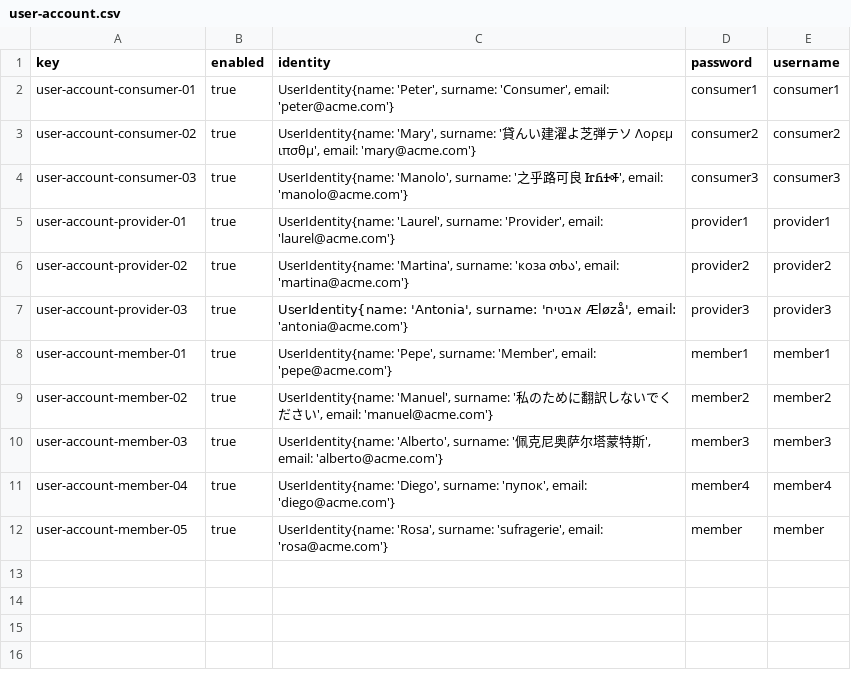
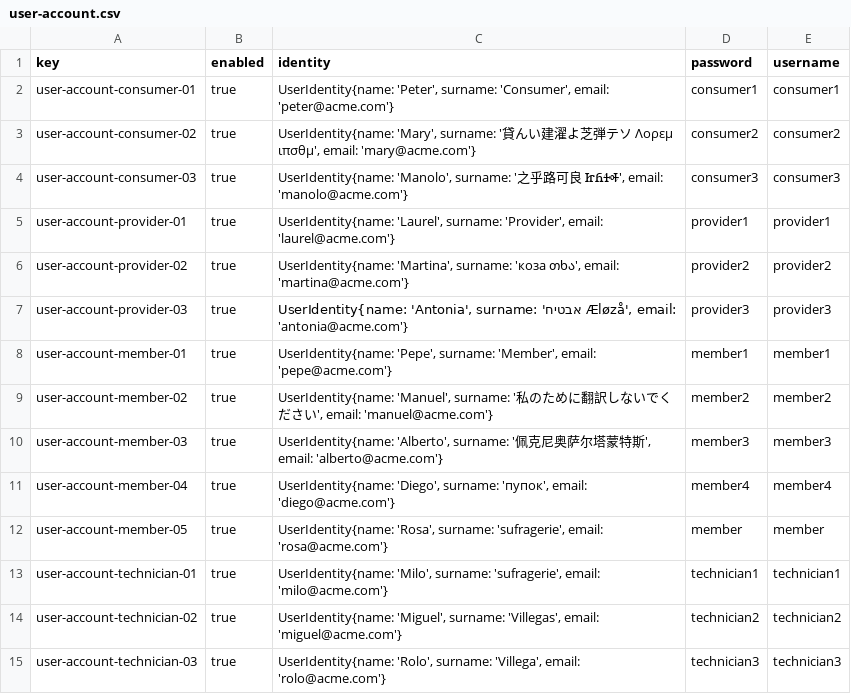
Before and after one commit to ASoult10/Acme-ANS, a CSV file: src/main/resources/WEB-INF/data/sample/user-account.csv, drawn as a sheet; the diff names each change by its address in the sheet, - before the commit and + after, or states it on an @@ line.

Commit message:
Funcionan mis individuales de technician ya, solo falta hacer bien

```diff
--- a/src/main/resources/WEB-INF/data/sample/user-account.csv
+++ b/src/main/resources/WEB-INF/data/sample/user-account.csv
+row 13: user-account-technician-01 | true | UserIdentity{name: 'Milo', surname: 'sufragerie', email: 'milo@acme.com'} | technician1 | technician1
+row 14: user-account-technician-02 | true | UserIdentity{name: 'Miguel', surname: 'Villegas', email: 'miguel@acme.com'} | technician2 | technician2
+row 15: user-account-technician-03 | true | UserIdentity{name: 'Rolo', surname: 'Villega', email: 'rolo@acme.com'} | technician3 | technician3
```
Also changed, not shown: 2 other files.
